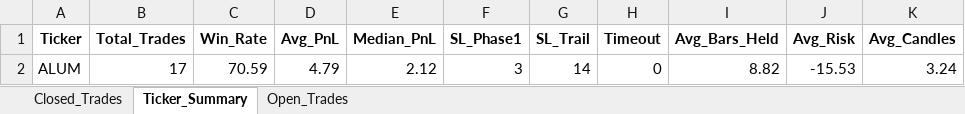
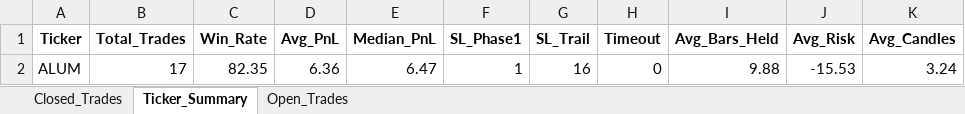
Before and after one commit to vancedmazen-art/stock_dashboard, an Excel workbook: Pattern_Scanner_Results.xlsx, sheet Ticker_Summary, drawn as a sheet; values as stored, in another font and other column widths than the file's, no borders; the diff names each change by its address in the sheet, - before the commit and + after, or states it on an @@ line.

```diff
--- a/Pattern_Scanner_Results.xlsx (sheet Ticker_Summary)
+++ b/Pattern_Scanner_Results.xlsx (sheet Ticker_Summary)
-C2 (Win_Rate): 70.59
+C2 (Win_Rate): 82.35
-D2 (Avg_PnL): 4.79
+D2 (Avg_PnL): 6.36
-E2 (Median_PnL): 2.12
+E2 (Median_PnL): 6.47
-F2 (SL_Phase1): 3
+F2 (SL_Phase1): 1
-G2 (SL_Trail): 14
+G2 (SL_Trail): 16
-I2 (Avg_Bars_Held): 8.82
+I2 (Avg_Bars_Held): 9.88
```
Also changed, not shown: sheet Closed_Trades.
